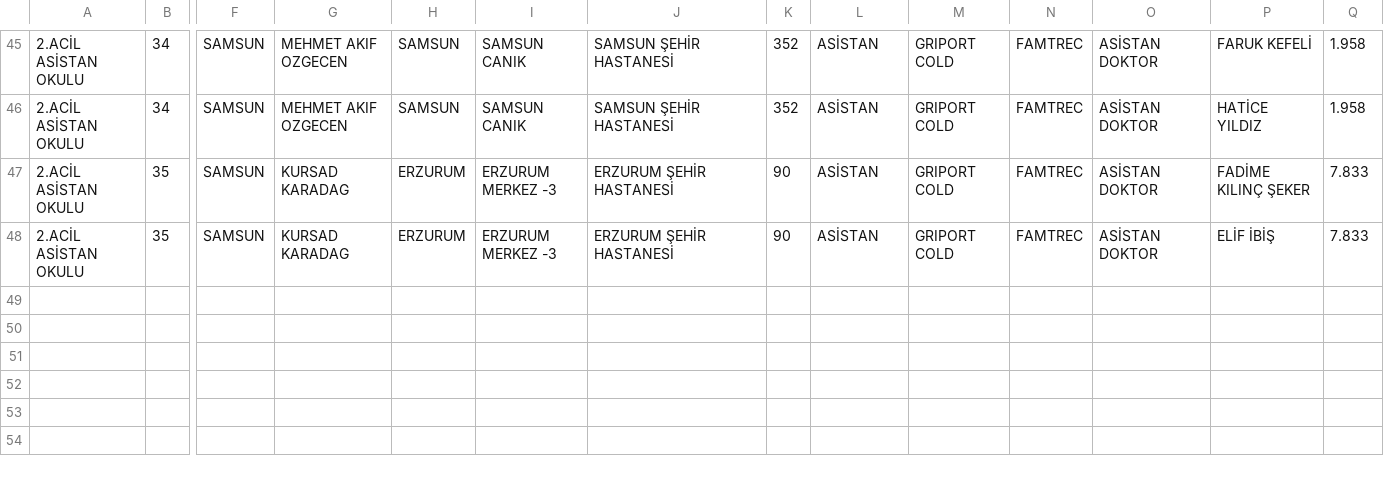
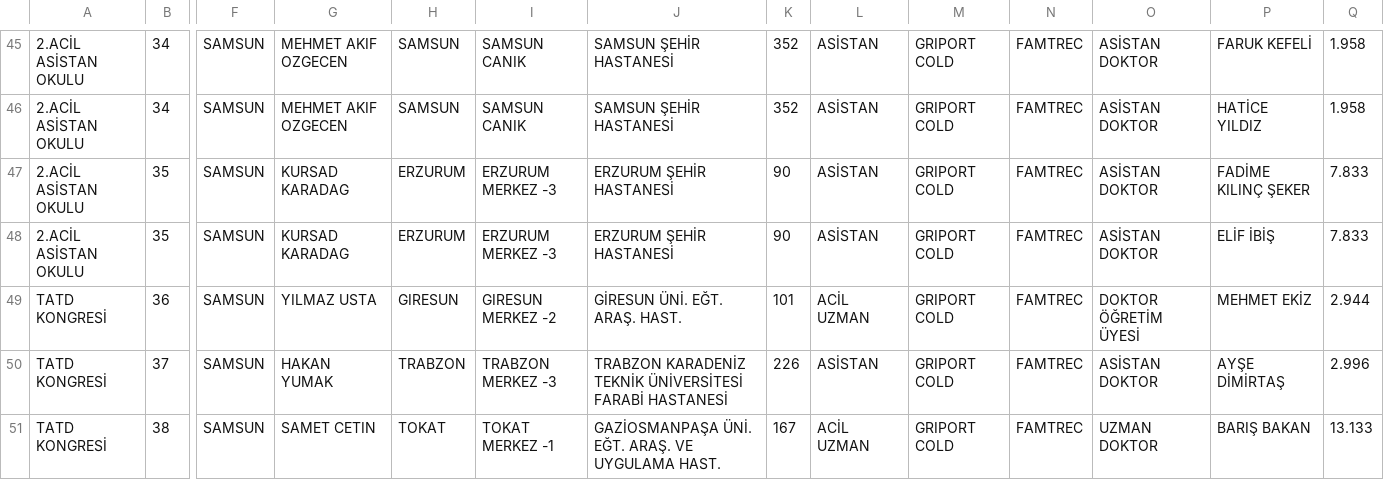
Before and after one commit to yilmazusta28/aslan.samsun.portal, a CSV file: KONGRE_TAKIP_2.csv, drawn as a sheet; only a part is shown, gaps mark what is left out; rows hold the shown columns only; the diff names each change by its address in the sheet, - before the commit and + after, or states it on an @@ line.

Commit message:
Update KONGRE_TAKIP_2.csv

```diff
--- a/KONGRE_TAKIP_2.csv
+++ b/KONGRE_TAKIP_2.csv
+row 49: TATD KONGRESİ | 36 | SAMSUN | YILMAZ USTA | GIRESUN | GIRESUN MERKEZ -2 | GİRESUN ÜNİ. EĞT. ARAŞ. HAST. | 101 | ACİL UZMAN | GRIPORT COLD | FAMTREC | DOKTOR ÖĞRETİM ÜYESİ | MEHMET EKİZ | 2.944
+row 50: TATD KONGRESİ | 37 | SAMSUN | HAKAN YUMAK | TRABZON | TRABZON MERKEZ -3 | TRABZON KARADENİZ TEKNİK ÜNİVERSİTESİ FARABİ HASTANESİ | 226 | ASİSTAN | GRIPORT COLD | FAMTREC | ASİSTAN DOKTOR | AYŞE DİMİRTAŞ | 2.996
+row 51: TATD KONGRESİ | 38 | SAMSUN | SAMET CETIN | TOKAT | TOKAT MERKEZ -1 | GAZİOSMANPAŞA ÜNİ. EĞT. ARAŞ. VE UYGULAMA HAST. | 167 | ACİL UZMAN | GRIPORT COLD | FAMTREC | UZMAN DOKTOR | BARIŞ BAKAN | 13.133
```
